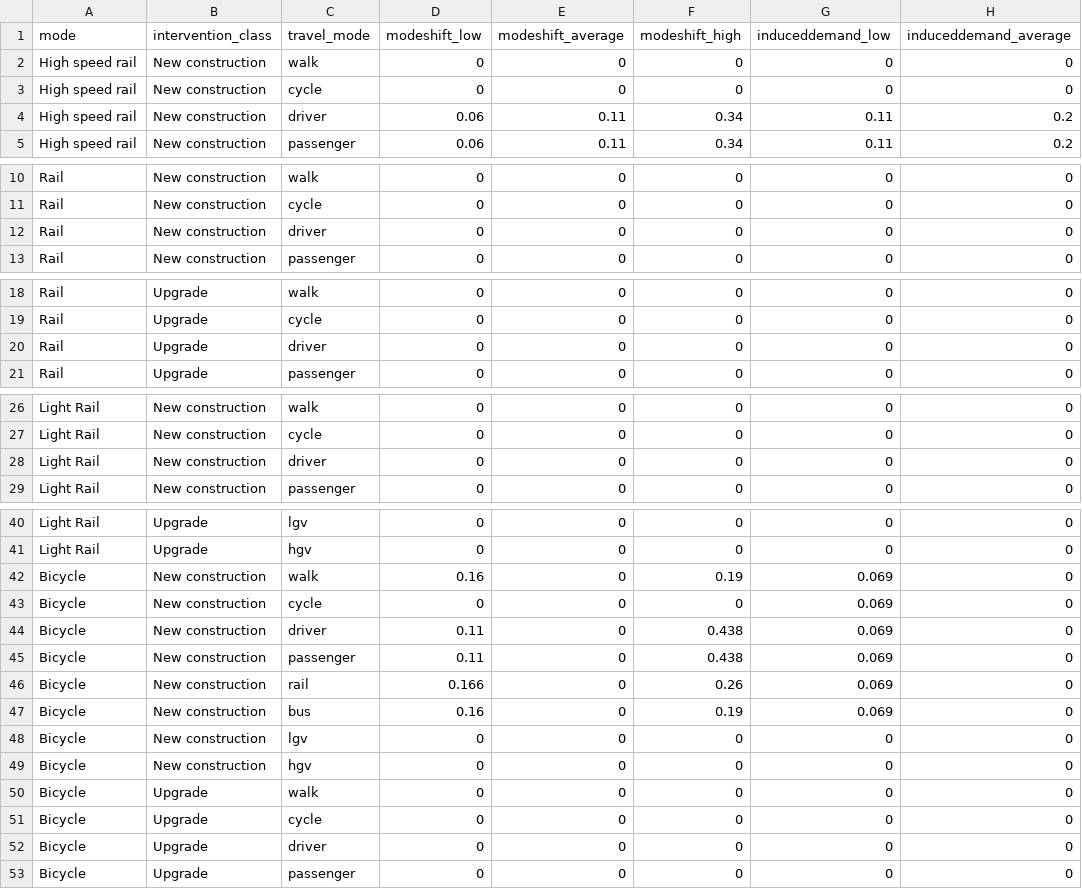
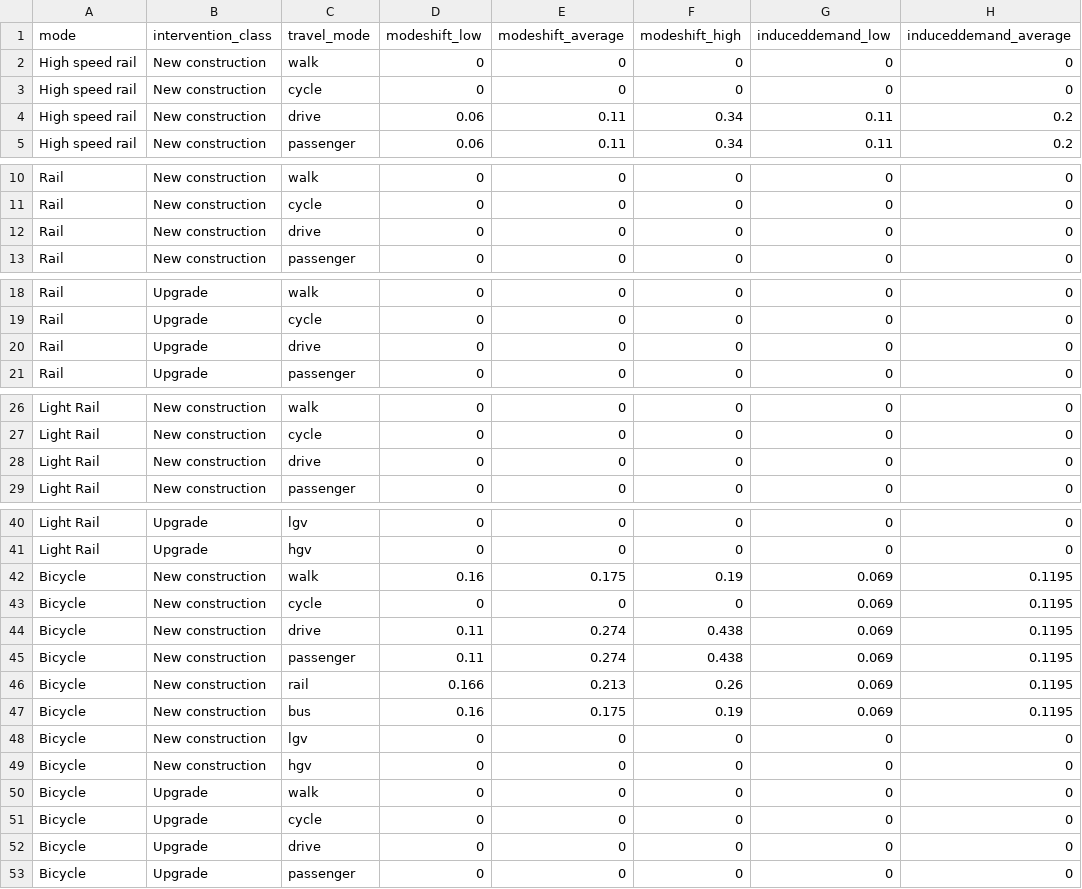
Before and after one commit to SDCA-tool/sdca-data, a CSV file: package_files/mode_shifts.csv, drawn as a sheet; only a part is shown, gaps mark what is left out; the diff covers the shown part only; the diff names each change by its address in the sheet, - before the commit and + after, or states it on an @@ line.

Commit message:
fix typo

```diff
--- a/package_files/mode_shifts.csv
+++ b/package_files/mode_shifts.csv
-C4 (travel_mode): driver
+C4 (travel_mode): drive
-C12 (travel_mode): driver
+C12 (travel_mode): drive
-C20 (travel_mode): driver
+C20 (travel_mode): drive
-C28 (travel_mode): driver
+C28 (travel_mode): drive
-E42 (modeshift_average): 0
+E42 (modeshift_average): 0.175
-H42:H47 (induceddemand_average): 0
+H42:H47 (induceddemand_average): 0.1195
-C44 (travel_mode): driver
+C44 (travel_mode): drive
-E44:E45 (modeshift_average): 0
+E44:E45 (modeshift_average): 0.274
-E46 (modeshift_average): 0
+E46 (modeshift_average): 0.213
-E47 (modeshift_average): 0
+E47 (modeshift_average): 0.175
-C52 (travel_mode): driver
+C52 (travel_mode): drive
```
Also changed, not shown: 9 edited cells elsewhere in this file.
